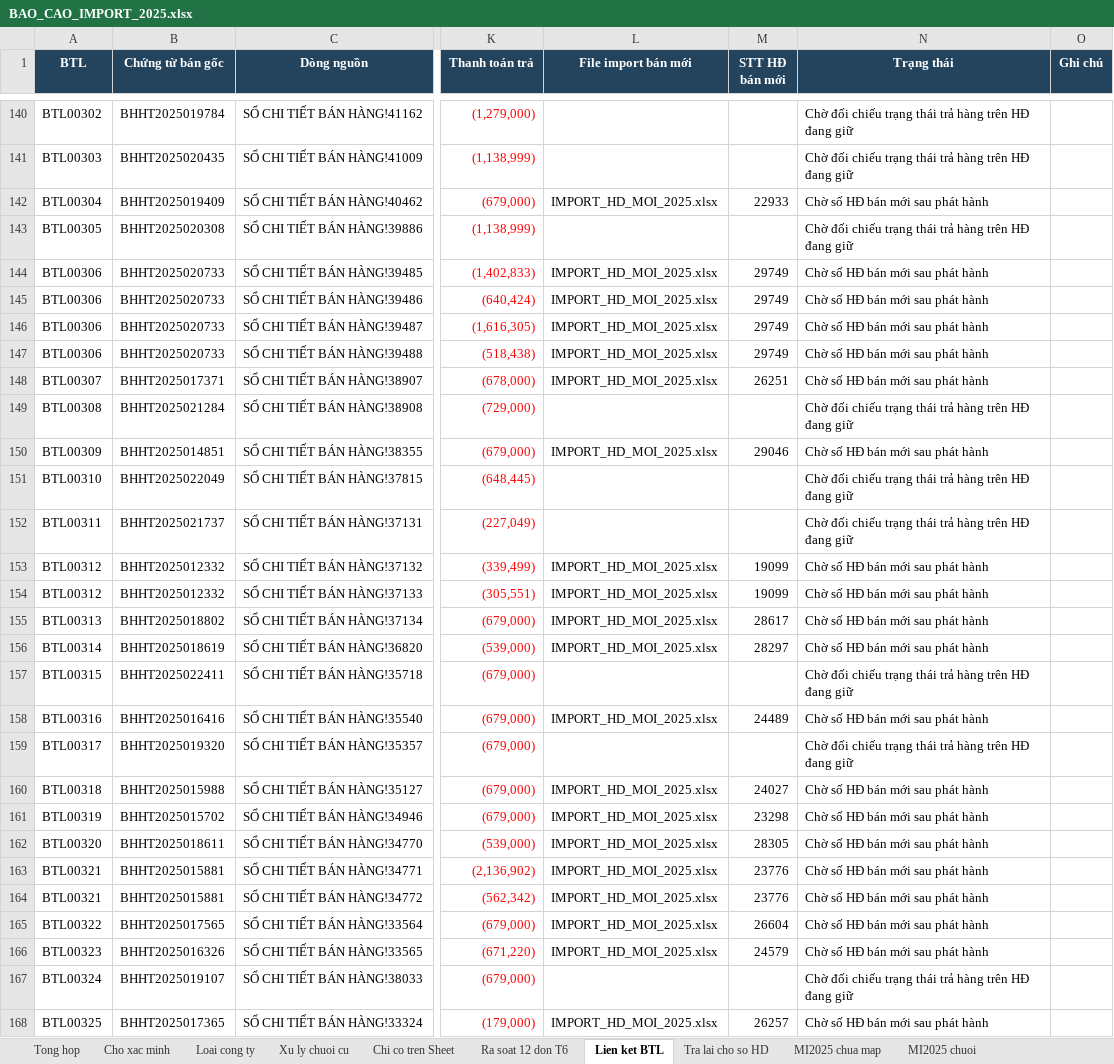
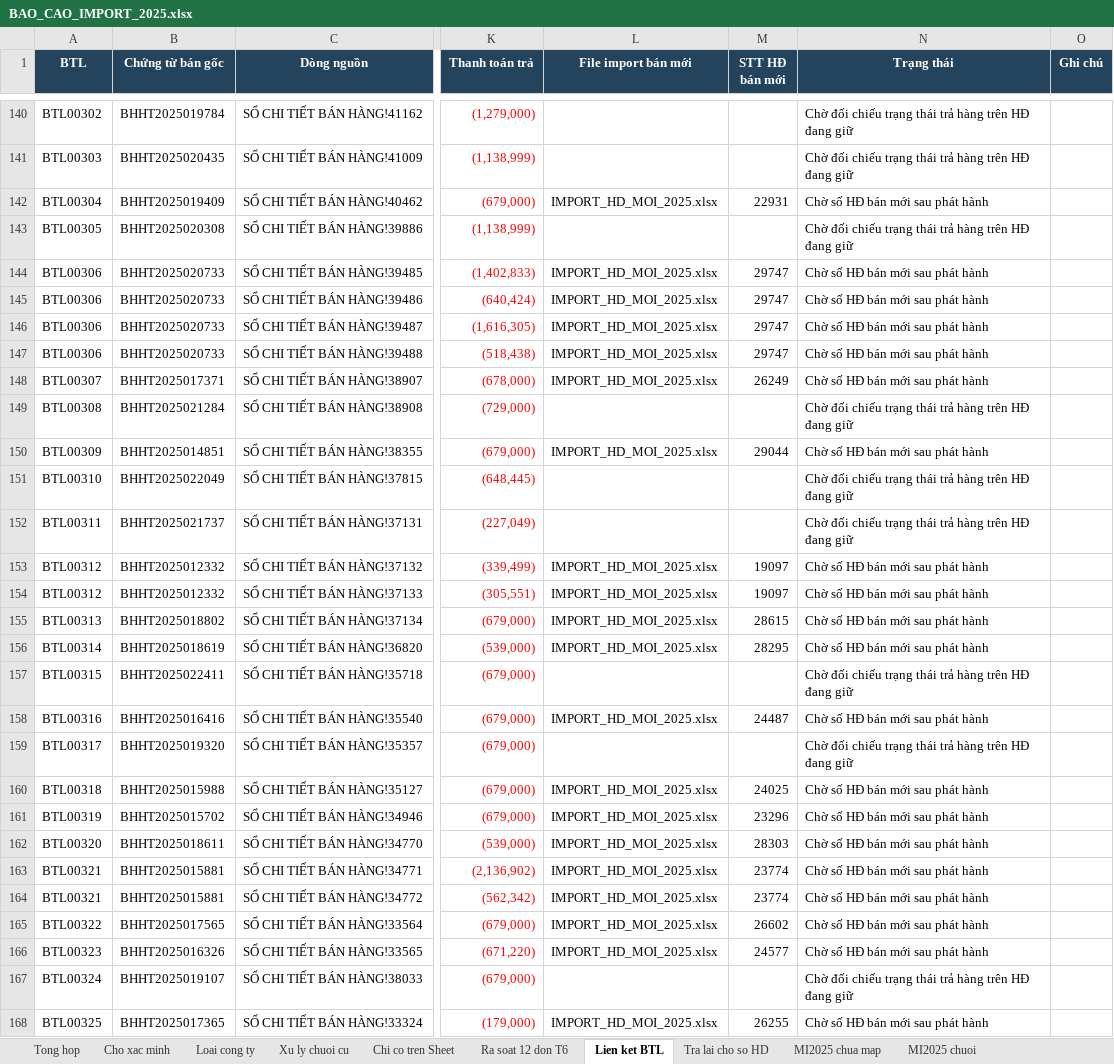
Before and after one commit to vansang2409/UVG, an Excel workbook: outputs/import-2025-20261109/deliverables/BAO_CAO_IMPORT_2025.xlsx, sheet Lien ket BTL, drawn as a sheet; only a part is shown, gaps mark what is left out; values as stored, in another font and other column widths than the file's, no borders; table styles not drawn; the diff covers the shown part only; the diff names each change by its address in the sheet, - before the commit and + after, or states it on an @@ line.

```diff
--- a/outputs/import-2025-20261109/deliverables/BAO_CAO_IMPORT_2025.xlsx (sheet Lien ket BTL)
+++ b/outputs/import-2025-20261109/deliverables/BAO_CAO_IMPORT_2025.xlsx (sheet Lien ket BTL)
-M142 (STT HĐ bán mới): 22933
+M142 (STT HĐ bán mới): 22931
-M144:M147 (STT HĐ bán mới): 29749
+M144:M147 (STT HĐ bán mới): 29747
-M148 (STT HĐ bán mới): 26251
+M148 (STT HĐ bán mới): 26249
-M150 (STT HĐ bán mới): 29046
+M150 (STT HĐ bán mới): 29044
-M153:M154 (STT HĐ bán mới): 19099
+M153:M154 (STT HĐ bán mới): 19097
-M155 (STT HĐ bán mới): 28617
+M155 (STT HĐ bán mới): 28615
-M156 (STT HĐ bán mới): 28297
+M156 (STT HĐ bán mới): 28295
-M158 (STT HĐ bán mới): 24489
+M158 (STT HĐ bán mới): 24487
-M160 (STT HĐ bán mới): 24027
+M160 (STT HĐ bán mới): 24025
-M161 (STT HĐ bán mới): 23298
+M161 (STT HĐ bán mới): 23296
-M162 (STT HĐ bán mới): 28305
+M162 (STT HĐ bán mới): 28303
-M163:M164 (STT HĐ bán mới): 23776
+M163:M164 (STT HĐ bán mới): 23774
-M165 (STT HĐ bán mới): 26604
+M165 (STT HĐ bán mới): 26602
-M166 (STT HĐ bán mới): 24579
+M166 (STT HĐ bán mới): 24577
-M168 (STT HĐ bán mới): 26257
+M168 (STT HĐ bán mới): 26255
```
Also changed, not shown: 297 edited cells elsewhere in this sheet, sheet Tra lai cho so HD, sheet Loai cong ty, sheet Xu ly chuoi cu, sheet Tong hop, outputs/import-2025-20261109/IMPORT_DIEU_CHINH_BGG00001_CHO_SO_HD.xlsx, outputs/import-2025-20261109/deliverables/IMPORT_DIEU_CHINH_BTL_2025_CHO_SO_HD.xlsx, 13 other files.
